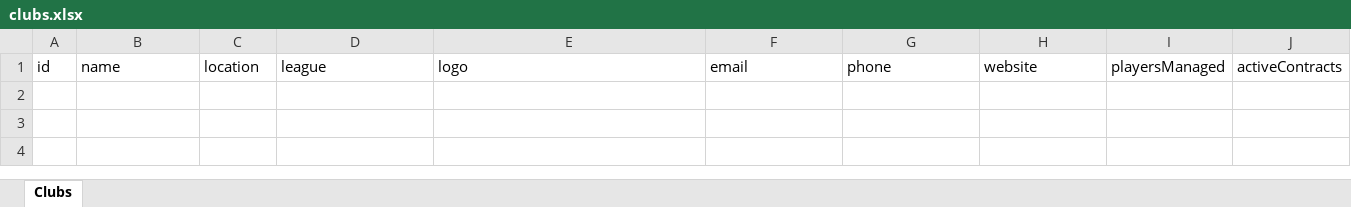
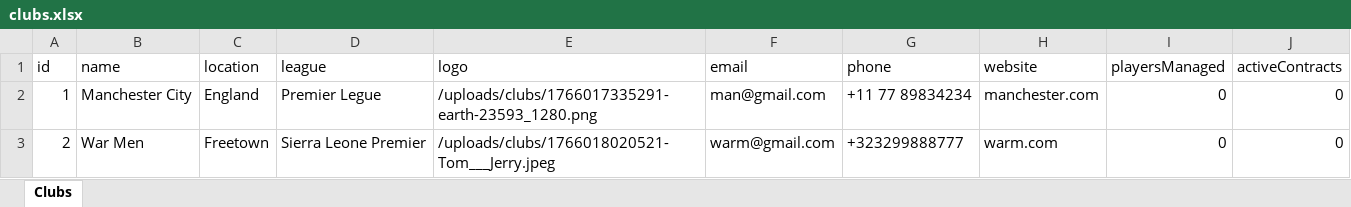
Before and after one commit to Mmah-Zombo/football-agency-webapp, an Excel workbook: public/data/clubs.xlsx, sheet Clubs, drawn as a sheet; values as stored, in another font and other column widths than the file's, no borders; the diff names each change by its address in the sheet, - before the commit and + after, or states it on an @@ line.

Commit message:
Add prefilled league data

```diff
--- a/public/data/clubs.xlsx (sheet Clubs)
+++ b/public/data/clubs.xlsx (sheet Clubs)
+row 2: 1 | Manchester City | England | Premier Legue | /uploads/clubs/1766017335291-earth-23593_1280.png | man@gmail.com | +11 77 89834234 | manchester.com | 0 | 0
+row 3: 2 | War Men | Freetown | Sierra Leone Premier | /uploads/clubs/1766018020521-Tom___Jerry.jpeg | warm@gmail.com | +323299888777 | warm.com | 0 | 0
```
Also changed, not shown: public/data/contracts.xlsx, 3 other files.
